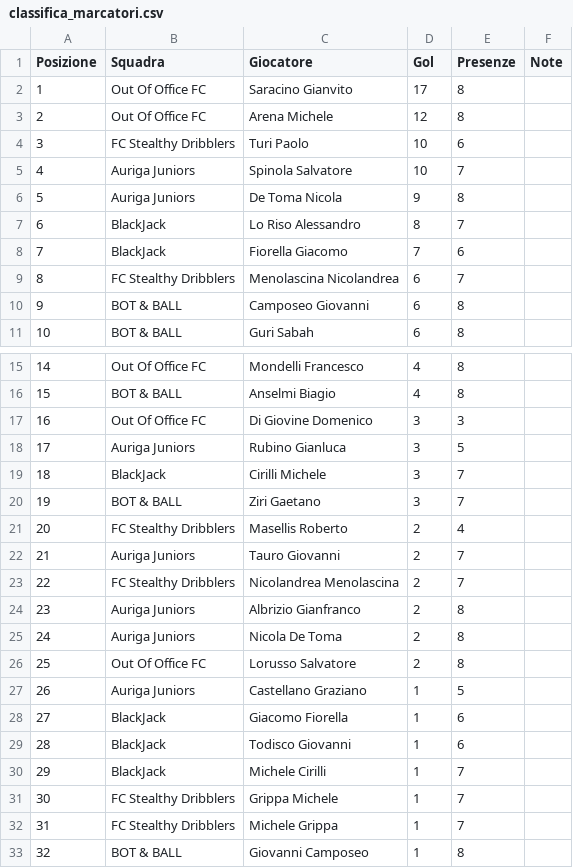
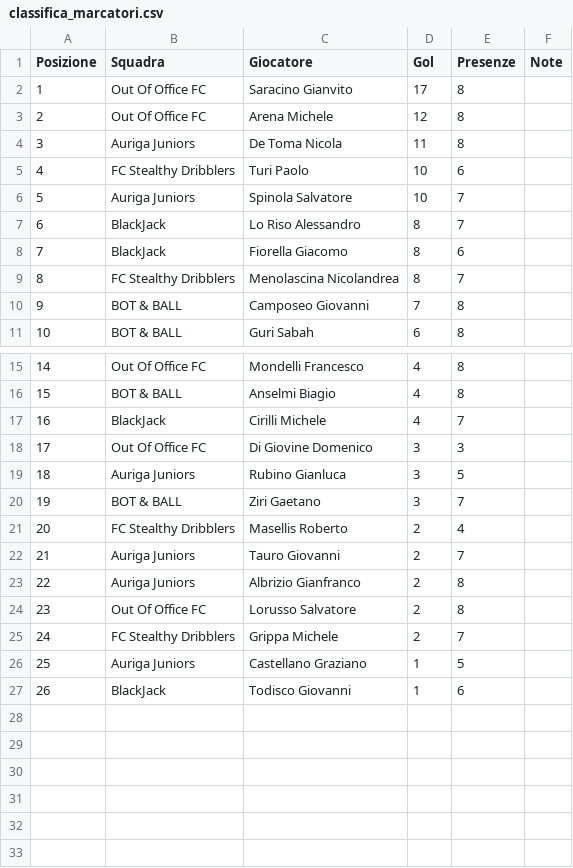
Before and after one commit to cralauriga/CralChampionsAuriga, a CSV file: tornei/2026-spring/data/classifica_marcatori.csv, drawn as a sheet; only a part is shown, gaps mark what is left out; removed rows and columns are numbered as before the commit, all else as after; the diff names each change by its address in the sheet, - before the commit and + after, or states it on an @@ line.

Commit message:
Update goal scorers ranking in classifica_marcatori.csv

```diff
--- a/tornei/2026-spring/data/classifica_marcatori.csv
+++ b/tornei/2026-spring/data/classifica_marcatori.csv
+row 4: 3 | Auriga Juniors | De Toma Nicola | 11 | 8
@@ column A (Posizione) renumbered between rows 5 and 27 @@
-row 6: 5 | Auriga Juniors | De Toma Nicola | 9 | 8
-D8 (Gol): 7
+D8 (Gol): 8
-D9 (Gol): 6
+D9 (Gol): 8
-D10 (Gol): 6
+D10 (Gol): 7
+row 17: 16 | BlackJack | Cirilli Michele | 4 | 7
-row 19: 18 | BlackJack | Cirilli Michele | 3 | 7
-row 23: 22 | FC Stealthy Dribblers | Nicolandrea Menolascina | 2 | 7
-row 25: 24 | Auriga Juniors | Nicola De Toma | 2 | 8
+row 25: 24 | FC Stealthy Dribblers | Grippa Michele | 2 | 7
-row 28: 27 | BlackJack | Giacomo Fiorella | 1 | 6
-row 30: 29 | BlackJack | Michele Cirilli | 1 | 7
-row 31: 30 | FC Stealthy Dribblers | Grippa Michele | 1 | 7
-row 32: 31 | FC Stealthy Dribblers | Michele Grippa | 1 | 7
-row 33: 32 | BOT & BALL | Giovanni Camposeo | 1 | 8
```
